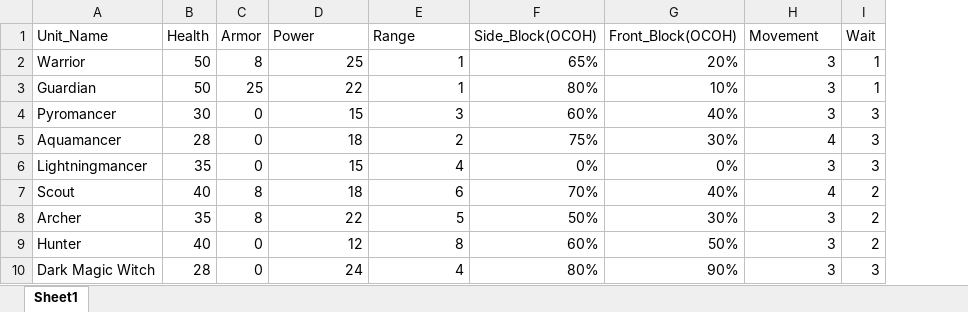
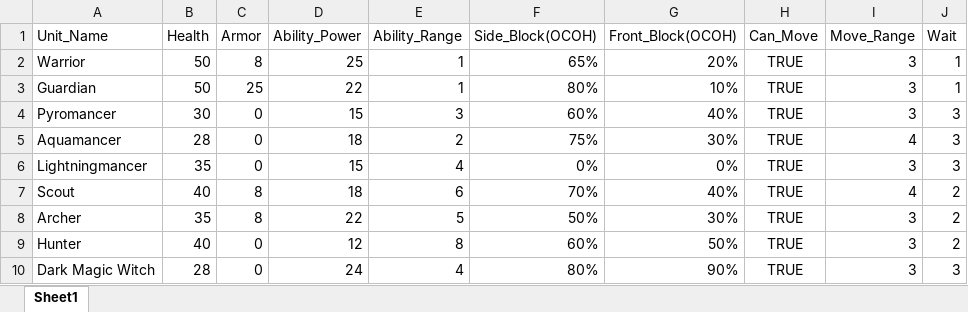
Before and after one commit to akarshkumar0101/Strategic-Anomalies, an Excel workbook: resources/unitstatstest.xlsx, sheet Sheet1, drawn as a sheet; only a part is shown; values as stored, in another font and other column widths than the file's, no borders; charts and pictures not drawn; addresses are those after the commit; the diff names each change by its address in the sheet, - before the commit and + after, or states it on an @@ line.

Commit message:
Changed default property value locations
Removed methods inside of units to get move range, etc. Instead, all
units have a UnitStat object that points to their classes' default
UnitStat in the DefaultStats class.

```diff
--- a/resources/unitstatstest.xlsx (sheet Sheet1)
+++ b/resources/unitstatstest.xlsx (sheet Sheet1)
+column H (Can_Move), rows 2-10: all TRUE
-D1: Power
+D1: Ability_Power
-E1: Range
+E1: Ability_Range
-I1: Movement
+I1: Move_Range
```
Also changed, not shown: 19 other files.
